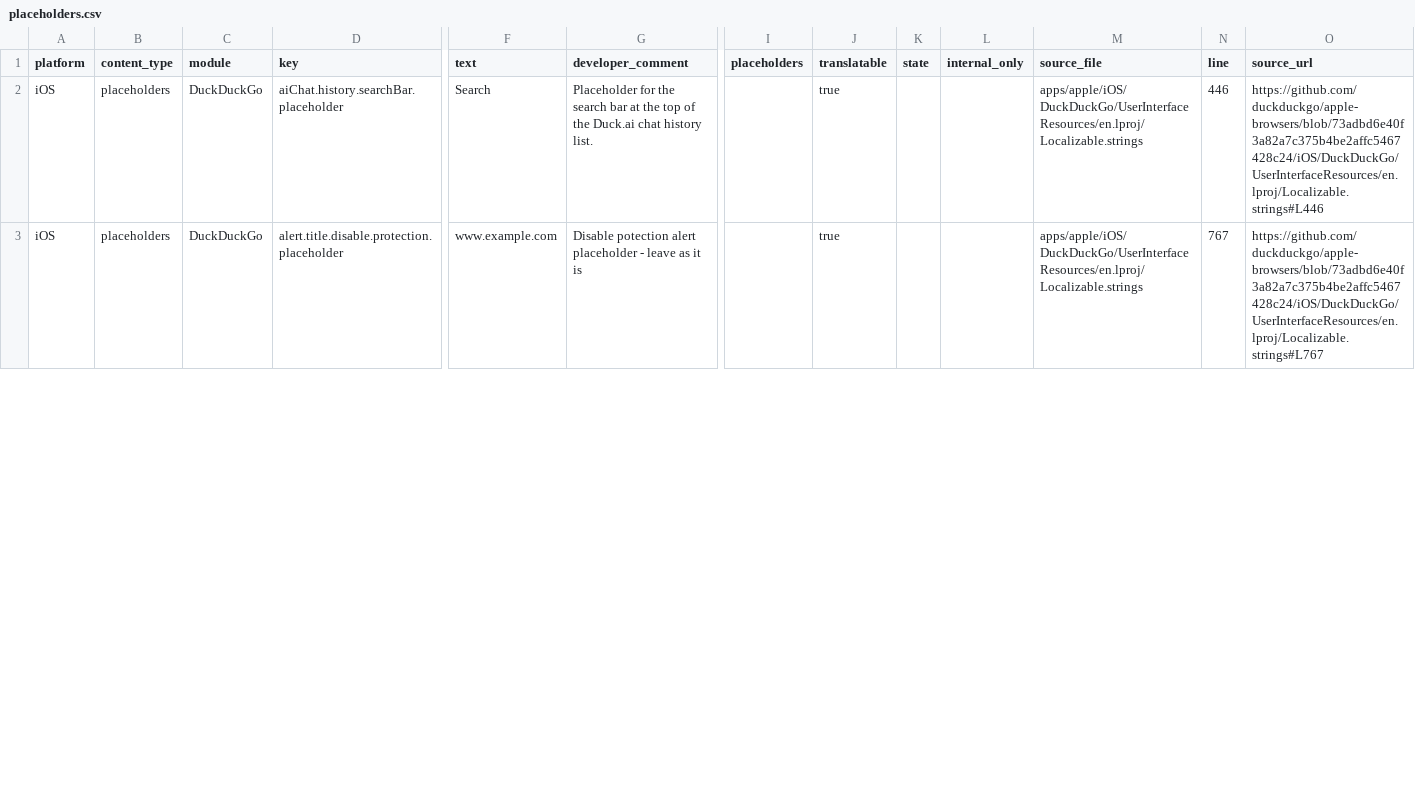
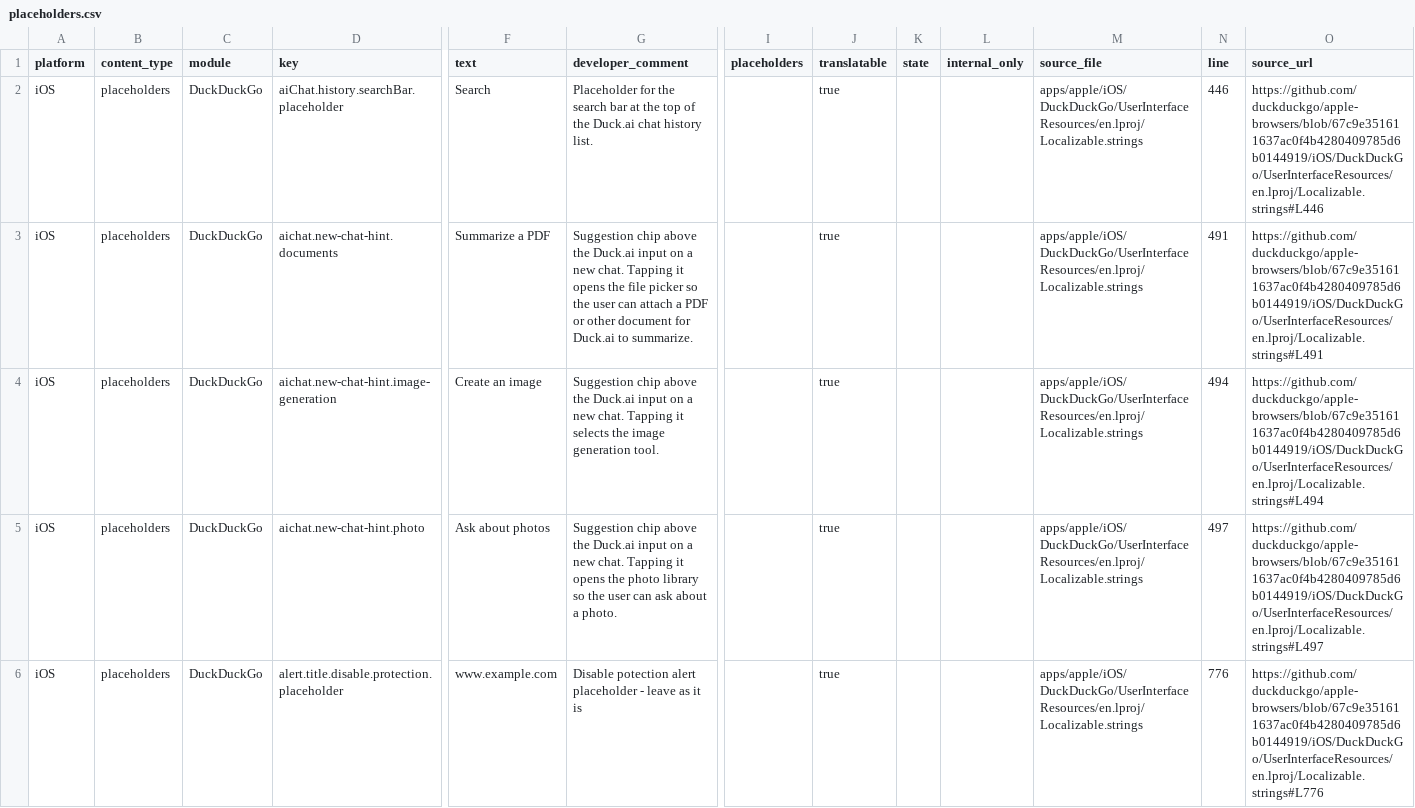
Before and after one commit to duckduckgo/product-copy, a CSV file: strings/ios/placeholders.csv, drawn as a sheet; only a part is shown, gaps mark what is left out; addresses are those after the commit; rows hold the shown columns only; the diff covers the shown part only; the diff names each change by its address in the sheet, - before the commit and + after, or states it on an @@ line.

```diff
--- a/strings/ios/placeholders.csv
+++ b/strings/ios/placeholders.csv
-O2 (source_url): https://github.com/duckduckgo/apple-browsers/blob/73adbd6e40f3a82a7c375b4be2affc5467428c24/iOS/DuckDuckGo/UserInterfaceResources/en.lproj/Localizable.strings#L446
+O2 (source_url): https://github.com/duckduckgo/apple-browsers/blob/67c9e351611637ac0f4b4280409785d6b0144919/iOS/DuckDuckGo/UserInterfaceResources/en.lproj/Localizable.strings#L446
+row 3: iOS | placeholders | DuckDuckGo | aichat.new-chat-hint.documents | Summarize a PDF | Suggestion chip above the Duck.ai input on a new chat. Tapping it opens the file picker so the user can attach a PDF or other document for Duck.ai to summarize. |  | true |  |  | apps/apple/iOS/DuckDuckGo/UserInterfaceResources/en.lproj/Localizable.strings | 491 | https://github.com/duckduckgo/apple-browsers/blob/67c9e351611637ac0f4b4280409785d6b0144919/iOS/DuckDuckGo/UserInterfaceResources/en.lproj/Localizable.strings#L491
+row 4: iOS | placeholders | DuckDuckGo | aichat.new-chat-hint.image-generation | Create an image | Suggestion chip above the Duck.ai input on a new chat. Tapping it selects the image generation tool. |  | true |  |  | apps/apple/iOS/DuckDuckGo/UserInterfaceResources/en.lproj/Localizable.strings | 494 | https://github.com/duckduckgo/apple-browsers/blob/67c9e351611637ac0f4b4280409785d6b0144919/iOS/DuckDuckGo/UserInterfaceResources/en.lproj/Localizable.strings#L494
+row 5: iOS | placeholders | DuckDuckGo | aichat.new-chat-hint.photo | Ask about photos | Suggestion chip above the Duck.ai input on a new chat. Tapping it opens the photo library so the user can ask about a photo. |  | true |  |  | apps/apple/iOS/DuckDuckGo/UserInterfaceResources/en.lproj/Localizable.strings | 497 | https://github.com/duckduckgo/apple-browsers/blob/67c9e351611637ac0f4b4280409785d6b0144919/iOS/DuckDuckGo/UserInterfaceResources/en.lproj/Localizable.strings#L497
-N6 (line): 767
+N6 (line): 776
-O6 (source_url): https://github.com/duckduckgo/apple-browsers/blob/73adbd6e40f3a82a7c375b4be2affc5467428c24/iOS/DuckDuckGo/UserInterfaceResources/en.lproj/Localizable.strings#L767
+O6 (source_url): https://github.com/duckduckgo/apple-browsers/blob/67c9e351611637ac0f4b4280409785d6b0144919/iOS/DuckDuckGo/UserInterfaceResources/en.lproj/Localizable.strings#L776
```
Also changed, not shown: 72 edited cells elsewhere in this file, strings/android/labels.csv, strings/android/notifications.csv, 36 other files.
